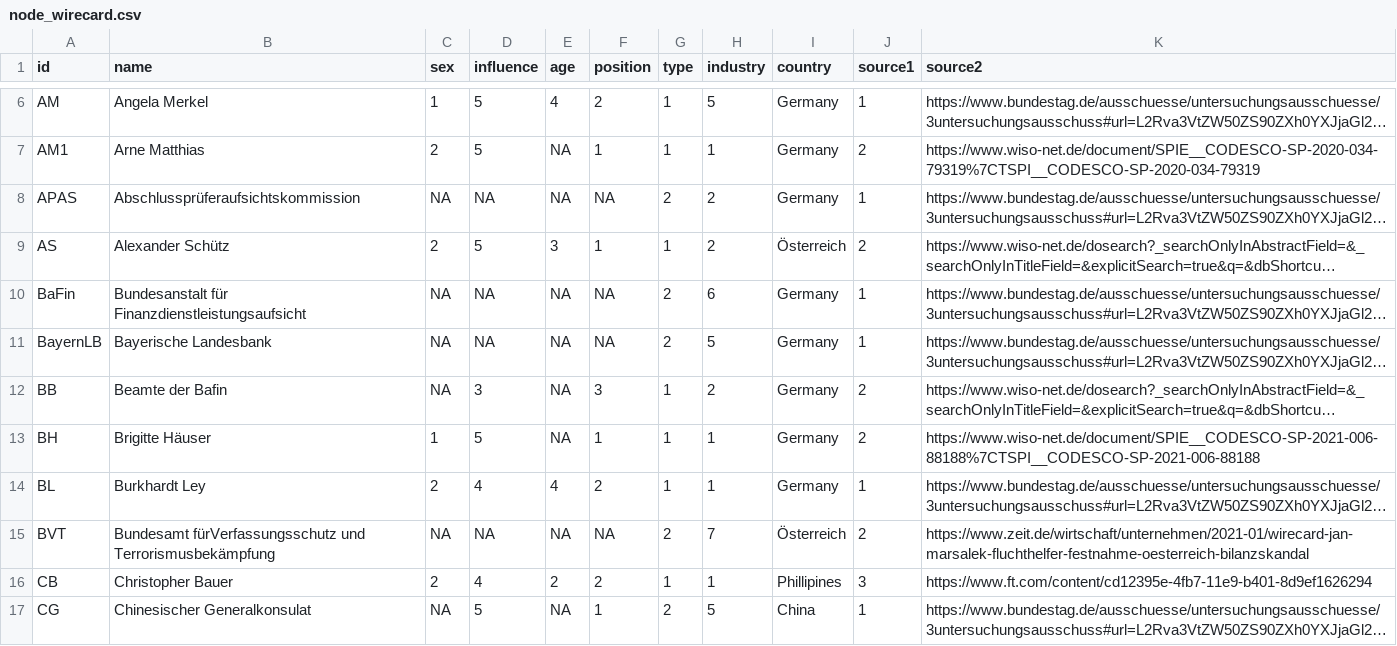
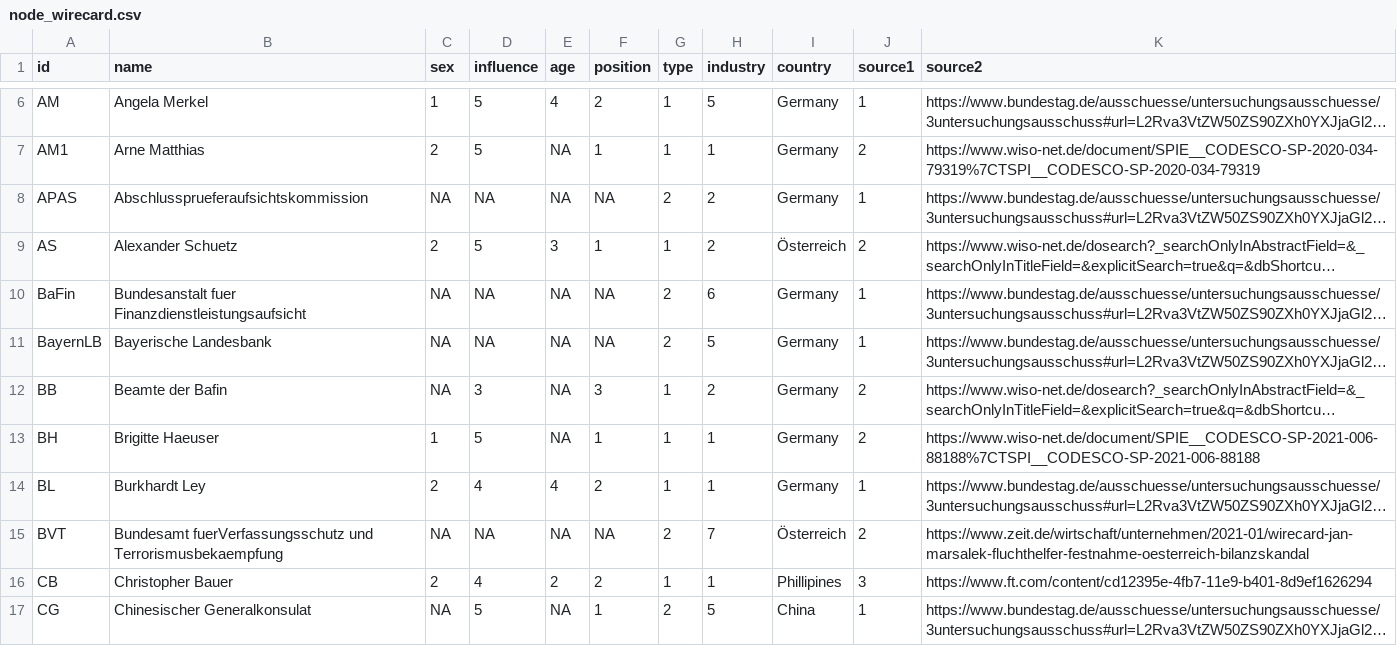
Before and after one commit to elenagrunow/SNA, a CSV file: wirecard/network/node_wirecard.csv, drawn as a sheet; only a part is shown, gaps mark what is left out; long unchanged cells end in …; the diff covers the shown part only; the diff names each change by its address in the sheet, - before the commit and + after, or states it on an @@ line.

Commit message:
Add files via upload

```diff
--- a/wirecard/network/node_wirecard.csv
+++ b/wirecard/network/node_wirecard.csv
-B8 (name): Abschlussprüferaufsichtskommission
+B8 (name): Abschlussprueferaufsichtskommission
-B9 (name): Alexander Schütz
+B9 (name): Alexander Schuetz
-B10 (name): Bundesanstalt für Finanzdienstleistungsaufsicht
+B10 (name): Bundesanstalt fuer Finanzdienstleistungsaufsicht
-B13 (name): Brigitte Häuser
+B13 (name): Brigitte Haeuser
-B15 (name): Bundesamt fürVerfassungsschutz und Terrorismusbekämpfung
+B15 (name): Bundesamt fuerVerfassungsschutz und Terrorismusbekaempfung
```
Also changed, not shown: 12 edited cells elsewhere in this file.
